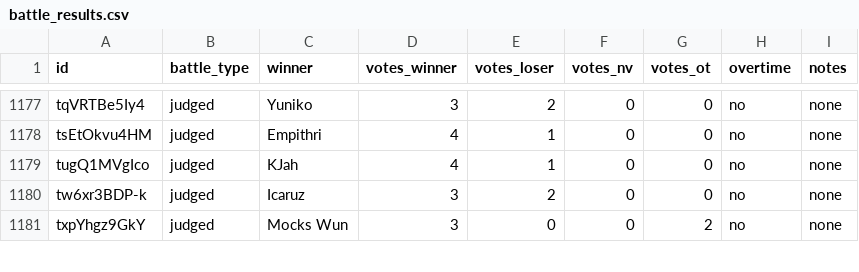
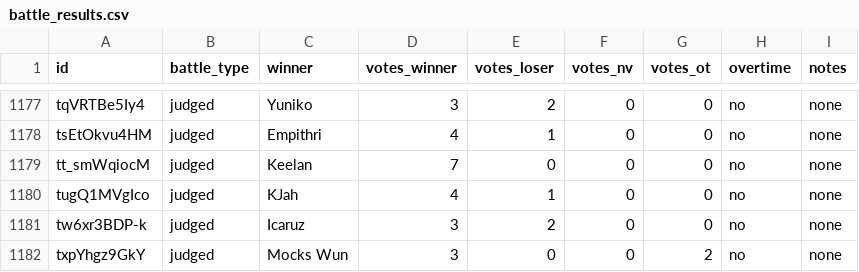
Before and after one commit to russluber/project-rap-sheet, a CSV file: data/annotations/battle_results.csv, drawn as a sheet; only a part is shown, gaps mark what is left out.

```diff
--- a/data/annotations/battle_results.csv
+++ b/data/annotations/battle_results.csv
@@ -1178,2 +1178,3 @@ tqVRTBe5Iy4,judged,Yuniko,3,2,0,0,no,none
 tsEtOkvu4HM,judged,Empithri,4,1,0,0,no,none
+tt_smWqiocM,judged,Keelan,7,0,0,0,no,none
 tugQ1MVgIco,judged,KJah,4,1,0,0,no,none
```
Also changed, not shown: data/processed/battle_participants.csv, data/raw/youtube_video_metrics.csv, 3 other files.
